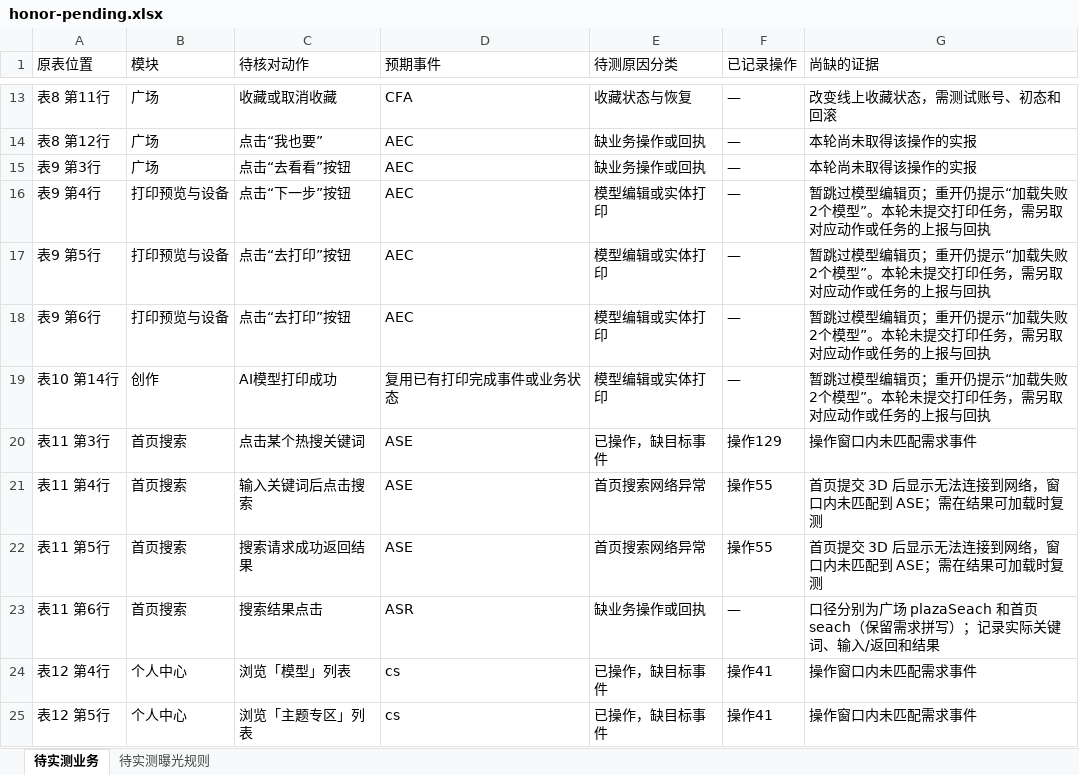
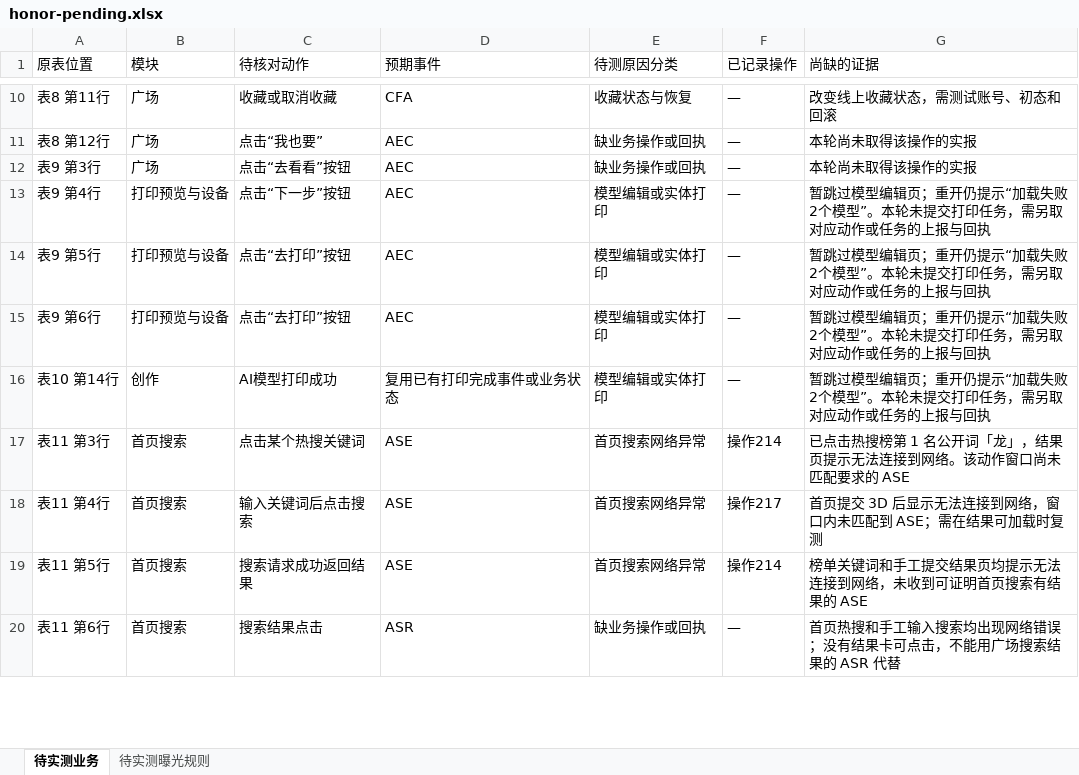
Before and after one commit to wwenchuang/gfd-test-platform, an Excel workbook: task_server/assets/tracking/honor-pending.xlsx, sheet 待实测业务, drawn as a sheet; only a part is shown, gaps mark what is left out; values as stored, in another font and other column widths than the file's, no cell formats; removed rows and columns are numbered as before the commit, all else as after; the diff covers the shown part only; the diff names each change by its address in the sheet, - before the commit and + after, or states it on an @@ line.

```diff
--- a/task_server/assets/tracking/honor-pending.xlsx (sheet 待实测业务)
+++ b/task_server/assets/tracking/honor-pending.xlsx (sheet 待实测业务)
-E17 (待测原因分类): 已操作，缺目标事件
+E17 (待测原因分类): 首页搜索网络异常
-F17 (已记录操作): 操作129
+F17 (已记录操作): 操作214
-G17 (尚缺的证据): 操作窗口内未匹配需求事件
+G17 (尚缺的证据): 已点击热搜榜第 1 名公开词「龙」，结果页提示无法连接到网络。该动作窗口尚未匹配要求的 ASE
-F18 (已记录操作): 操作55
+F18 (已记录操作): 操作217
-F19 (已记录操作): 操作55
+F19 (已记录操作): 操作214
-G19 (尚缺的证据): 首页提交 3D 后显示无法连接到网络，窗口内未匹配到 ASE；需在结果可加载时复测
+G19 (尚缺的证据): 榜单关键词和手工提交结果页均提示无法连接到网络，未收到可证明首页搜索有结果的 ASE
-G20 (尚缺的证据): 口径分别为广场 plazaSeach 和首页 seach（保留需求拼写）；记录实际关键词、输入/返回和结果
+G20 (尚缺的证据): 首页热搜和手工输入搜索均出现网络错误；没有结果卡可点击，不能用广场搜索结果的 ASR 代替
-row 24: 表12 第4行 | 个人中心 | 浏览「模型」列表 | cs | 已操作，缺目标事件 | 操作41 | 操作窗口内未匹配需求事件
-row 25: 表12 第5行 | 个人中心 | 浏览「主题专区」列表 | cs | 已操作，缺目标事件 | 操作41 | 操作窗口内未匹配需求事件
```
Also changed, not shown: 6 removed rows and 6 edited cells elsewhere in this sheet, sheet 待实测曝光规则, cell formats, task_server/assets/tracking/iphone-tracking.xlsx, 19 other files.
